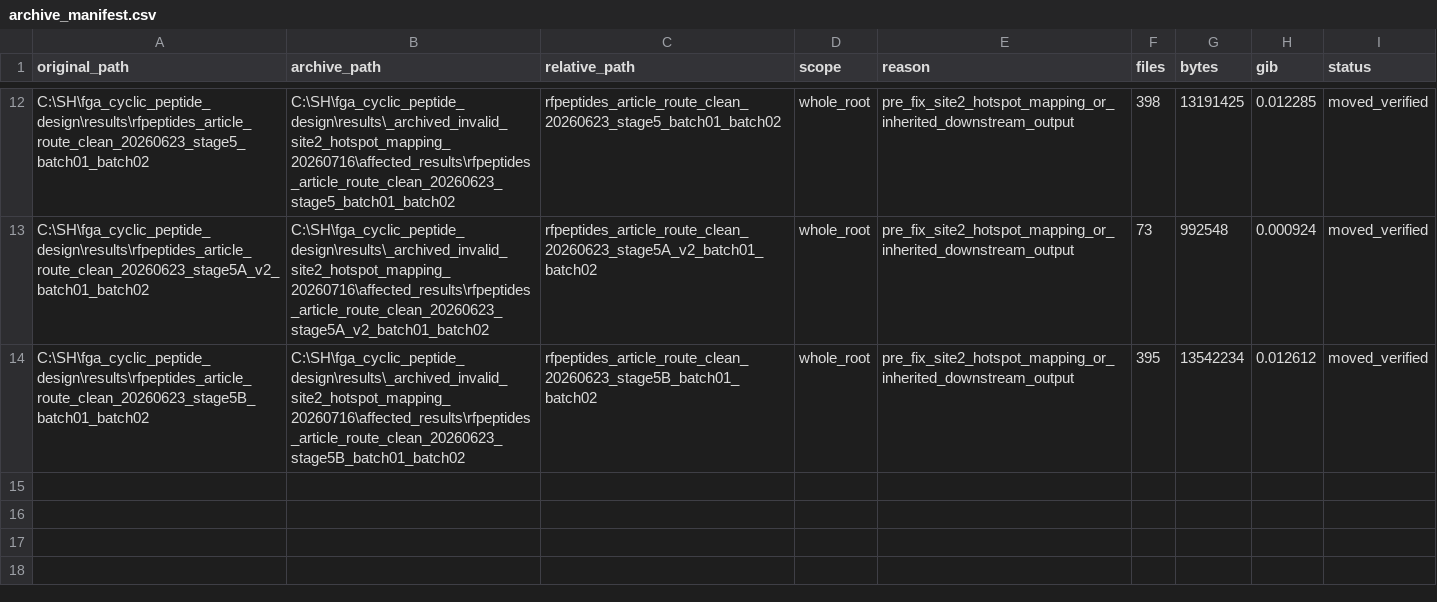
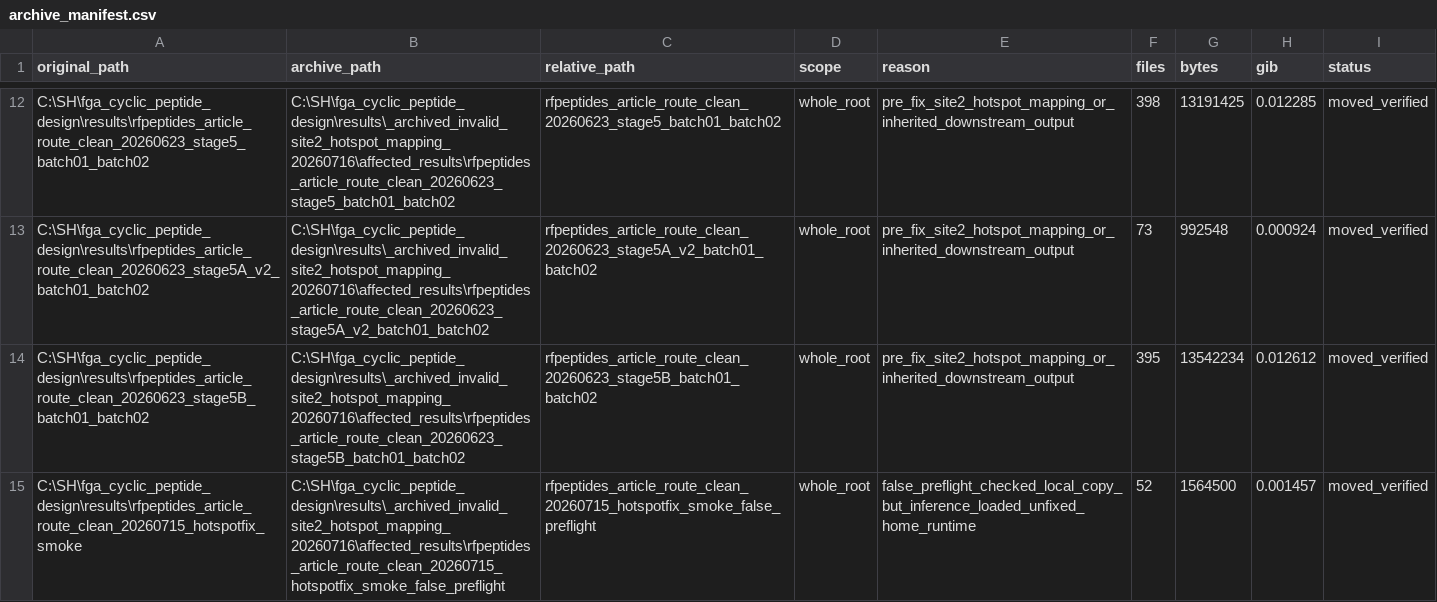
Before and after one commit to HS-DE/RFpeptide_ProteinMPNN_AfcycDesign, a CSV file: 07_归档审计参考/archive_manifest.csv, drawn as a sheet; only a part is shown, gaps mark what is left out; the diff names each change by its address in the sheet, - before the commit and + after, or states it on an @@ line.

```diff
--- a/07_归档审计参考/archive_manifest.csv
+++ b/07_归档审计参考/archive_manifest.csv
+row 15: C:\SH\fga_cyclic_peptide_design\results\rfpeptides_article_route_clean_20260715_hotspotfix_smoke | C:\SH\fga_cyclic_peptide_design\results\_archived_invalid_site2_hotspot_mapping_20260716\affected_results\rfpeptides_article_route_clean_20260715_hotspotfix_smoke_false_preflight | rfpeptides_article_route_clean_20260715_hotspotfix_smoke_false_preflight | whole_root | false_preflight_checked_local_copy_but_inference_loaded_unfixed_home_runtime | 52 | 1564500 | 0.001457 | moved_verified
```
Also changed, not shown: SHA256SUMS.csv, 脚本逐项清单.csv, 23 other files.
